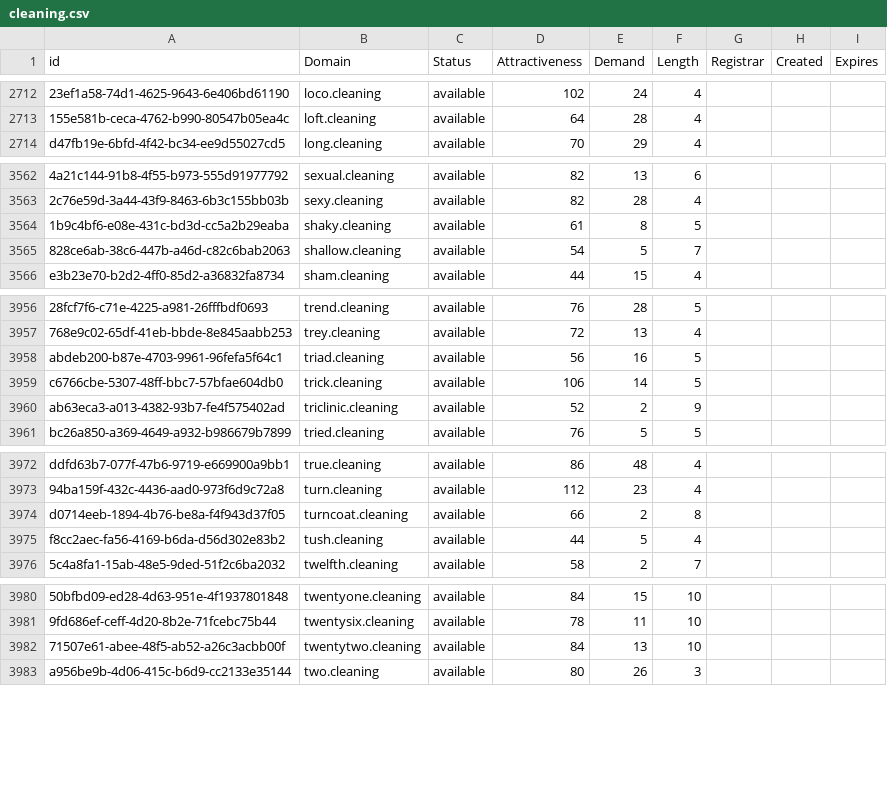
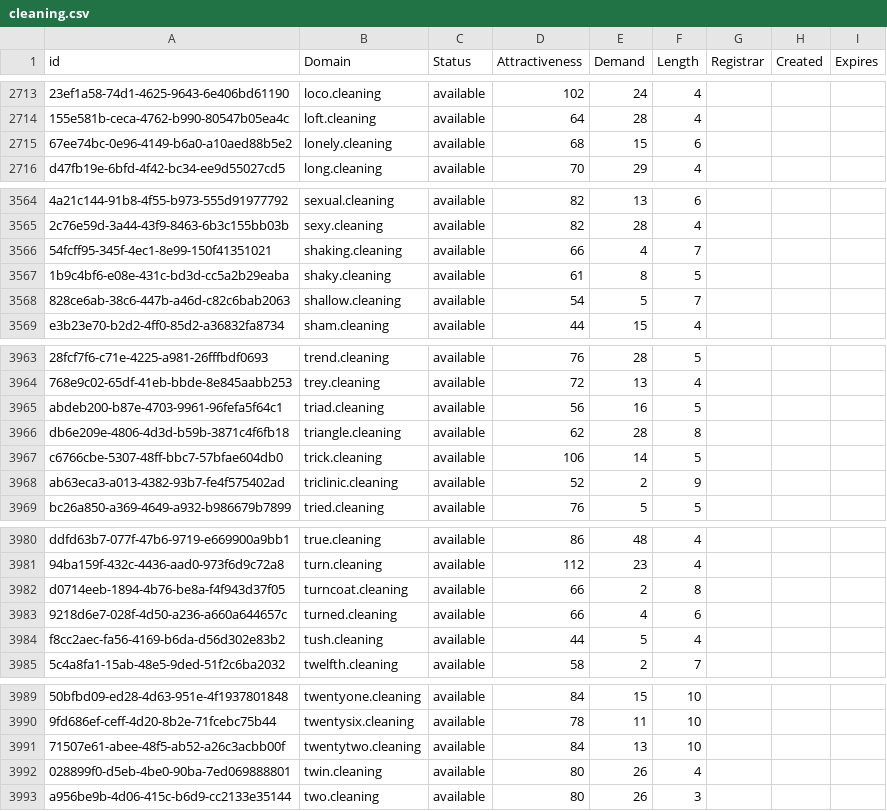
Before and after one commit to UniqueDomains/cleaning-oneword-domains, a CSV file: cleaning.csv, drawn as a sheet; only a part is shown, gaps mark what is left out; the diff covers the shown part only; the diff names each change by its address in the sheet, - before the commit and + after, or states it on an @@ line.

```diff
--- a/cleaning.csv
+++ b/cleaning.csv
+row 2715: 67ee74bc-0e96-4149-b6a0-a10aed88b5e2 | lonely.cleaning | available | 68 | 15 | 6
+row 3566: 54fcff95-345f-4ec1-8e99-150f41351021 | shaking.cleaning | available | 66 | 4 | 7
+row 3966: db6e209e-4806-4d3d-b59b-3871c4f6fb18 | triangle.cleaning | available | 62 | 28 | 8
+row 3983: 9218d6e7-028f-4d50-a236-a660a644657c | turned.cleaning | available | 66 | 4 | 6
+row 3992: 028899f0-d5eb-4be0-90ba-7ed069888801 | twin.cleaning | available | 80 | 26 | 4
```
Also changed, not shown: 11 added rows and 36 edited cells elsewhere in this file, 2 other files.
